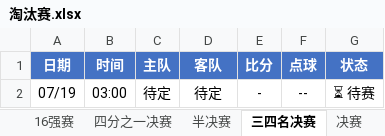
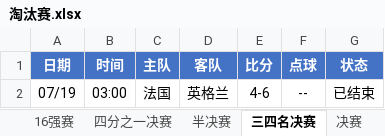
Before and after one commit to codemanwg/World-Cup-Predictions, an Excel workbook: 淘汰赛.xlsx, sheet 三四名决赛, drawn as a sheet; values as stored, in another font and other column widths than the file's, no borders; the diff names each change by its address in the sheet, - before the commit and + after, or states it on an @@ line.

```diff
--- a/淘汰赛.xlsx (sheet 三四名决赛)
+++ b/淘汰赛.xlsx (sheet 三四名决赛)
-C2 (主队): 待定
+C2 (主队): 法国
-D2 (客队): 待定
+D2 (客队): 英格兰
-E2 (比分): -
+E2 (比分): 4-6
-G2 (状态): ⏳ 待赛
+G2 (状态): 已结束
```
Also changed, not shown: sheet 决赛, sheet 半决赛, 2 other files.
